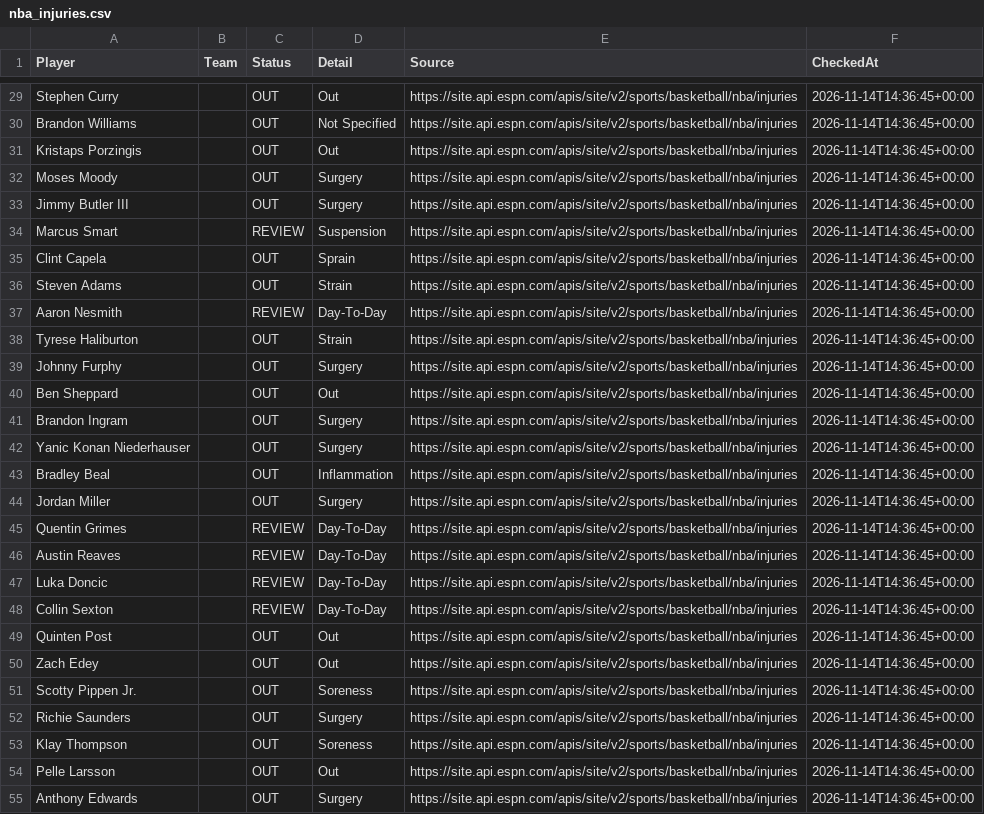
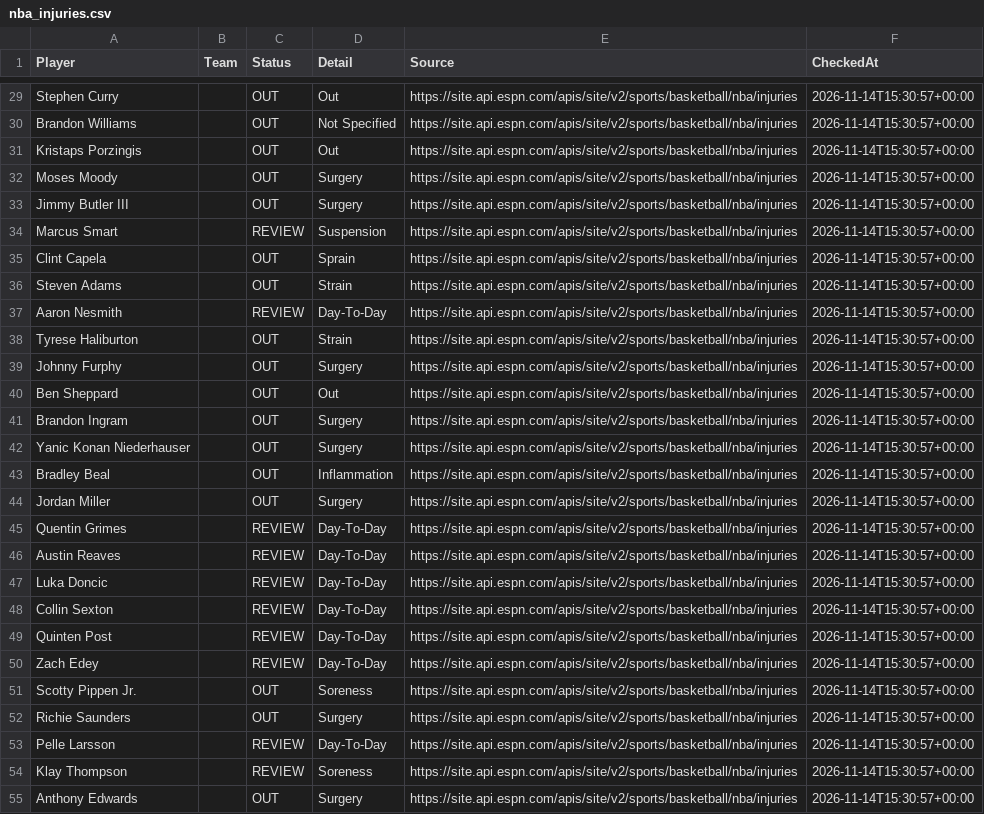
Before and after one commit to jakobabrahamson32-lgtm/courtside-edge, a CSV file: nba_injuries.csv, drawn as a sheet; only a part is shown, gaps mark what is left out; removed rows and columns are numbered as before the commit, all else as after; the diff covers the shown part only; the diff names each change by its address in the sheet, - before the commit and + after, or states it on an @@ line.

```diff
--- a/nba_injuries.csv
+++ b/nba_injuries.csv
-F29:F52 (CheckedAt): 2026-11-14T14:36:45+00:00
+F29:F52 (CheckedAt): 2026-11-14T15:30:57+00:00
-C49:C50 (Status): OUT
+C49:C50 (Status): REVIEW
-D49:D50 (Detail): Out
+D49:D50 (Detail): Day-To-Day
-row 53: Klay Thompson |  | OUT | Soreness | https://site.api.espn.com/apis/site/v2/sports/basketball/nba/injuries | 2026-11-14T14:36:45+00:00
-C53 (Status): OUT
+C53 (Status): REVIEW
-D53 (Detail): Out
+D53 (Detail): Day-To-Day
-F53 (CheckedAt): 2026-11-14T14:36:45+00:00
+F53 (CheckedAt): 2026-11-14T15:30:57+00:00
+row 54: Klay Thompson |  | REVIEW | Soreness | https://site.api.espn.com/apis/site/v2/sports/basketball/nba/injuries | 2026-11-14T15:30:57+00:00
-F55 (CheckedAt): 2026-11-14T14:36:45+00:00
+F55 (CheckedAt): 2026-11-14T15:30:57+00:00
```
Also changed, not shown: 2 added rows, 2 removed rows and 81 edited cells elsewhere in this file, nfl_injuries.csv.
